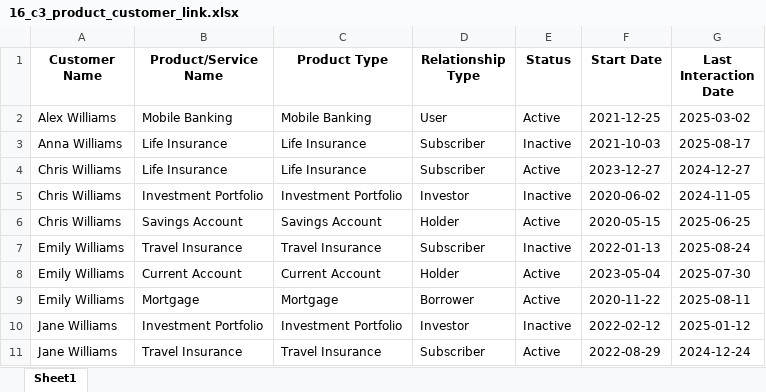
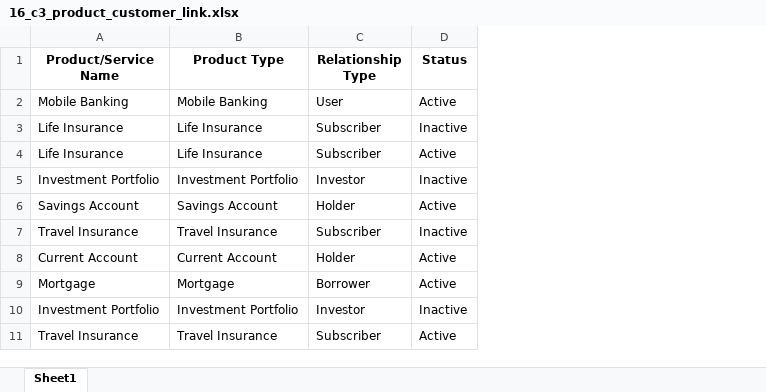
Before and after one commit to karan-batavia/ing_use_case, an Excel workbook: data/classification/16_c3_product_customer_link.xlsx, sheet Sheet1, drawn as a sheet; only a part is shown; values as stored, in another font and other column widths than the file's, no borders; the diff names each change by its address in the sheet, - before the commit and + after, or states it on an @@ line.

```diff
--- a/data/classification/16_c3_product_customer_link.xlsx (sheet Sheet1)
+++ b/data/classification/16_c3_product_customer_link.xlsx (sheet Sheet1)
-column A (Customer Name), rows 2-11: Alex Williams | Anna Williams | Chris Williams | Chris Williams | Chris Williams | Emily Williams | Emily Williams | Emily Williams | Jane Williams | Jane Williams
-column F (Start Date), rows 2-11: 2021-12-25 | 2021-10-03 | 2023-12-27 | 2020-06-02 | 2020-05-15 | 2022-01-13 | 2023-05-04 | 2020-11-22 | 2022-02-12 | 2022-08-29
-column G (Last Interaction Date), rows 2-11: 2025-03-02 | 2025-08-17 | 2024-12-27 | 2024-11-05 | 2025-06-25 | 2025-08-24 | 2025-07-30 | 2025-08-11 | 2025-01-12 | 2024-12-24
```
Also changed, not shown: data/classification/03_c2_cmdb_data.xlsx, data/classification/08_c2_physical_infrastructure_detailed.xlsx, 34 other files.
